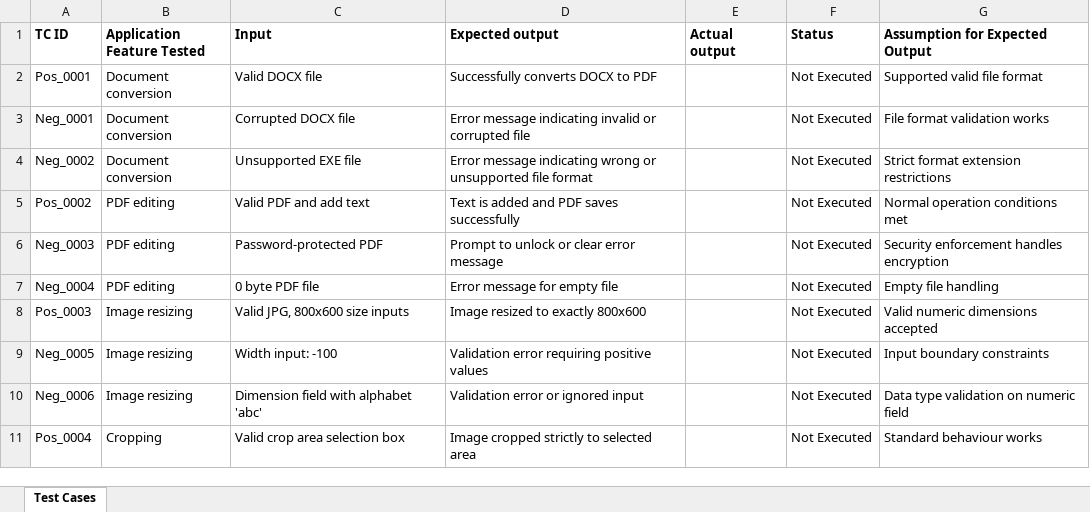
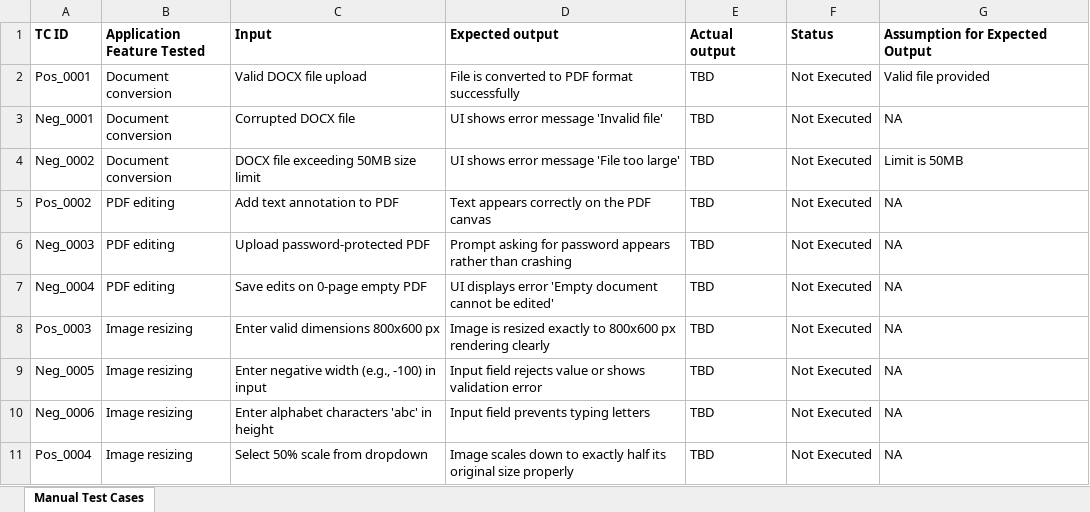
Before and after one commit to chriscs0625/ITPM-IT23254398, an Excel workbook: Manual Test Cases for Option 2.xlsx, sheet Manual Test Cases, drawn as a sheet; only a part is shown; values as stored, in another font and other column widths than the file's, no borders; the diff covers the shown part only; the diff names each change by its address in the sheet, - before the commit and + after, or states it on an @@ line.

Commit message:
Add script to create manual test cases for document conversion, PDF editing, and image processing

```diff
--- a/Manual Test Cases for Option 2.xlsx (sheet Manual Test Cases)
+++ b/Manual Test Cases for Option 2.xlsx (sheet Manual Test Cases)
-sheet tab: Test Cases
+sheet tab: Manual Test Cases
-C2 (Input): Valid DOCX file
+C2 (Input): Valid DOCX file upload
-D2 (Expected output): Successfully converts DOCX to PDF
+D2 (Expected output): File is converted to PDF format successfully
-E2:E11 (Actual output): (empty)
+E2:E11 (Actual output): TBD
-G2 (Assumption for Expected Output): Supported valid file format
+G2 (Assumption for Expected Output): Valid file provided
-D3 (Expected output): Error message indicating invalid or corrupted file
+D3 (Expected output): UI shows error message 'Invalid file'
-G3 (Assumption for Expected Output): File format validation works
+G3 (Assumption for Expected Output): NA
-C4 (Input): Unsupported EXE file
+C4 (Input): DOCX file exceeding 50MB size limit
-D4 (Expected output): Error message indicating wrong or unsupported file format
+D4 (Expected output): UI shows error message 'File too large'
-G4 (Assumption for Expected Output): Strict format extension restrictions
+G4 (Assumption for Expected Output): Limit is 50MB
-C5 (Input): Valid PDF and add text
+C5 (Input): Add text annotation to PDF
-D5 (Expected output): Text is added and PDF saves successfully
+D5 (Expected output): Text appears correctly on the PDF canvas
-G5 (Assumption for Expected Output): Normal operation conditions met
+G5 (Assumption for Expected Output): NA
-C6 (Input): Password-protected PDF
+C6 (Input): Upload password-protected PDF
-D6 (Expected output): Prompt to unlock or clear error message
+D6 (Expected output): Prompt asking for password appears rather than crashing
-G6 (Assumption for Expected Output): Security enforcement handles encryption
+G6 (Assumption for Expected Output): NA
-C7 (Input): 0 byte PDF file
+C7 (Input): Save edits on 0-page empty PDF
-D7 (Expected output): Error message for empty file
+D7 (Expected output): UI displays error 'Empty document cannot be edited'
-G7 (Assumption for Expected Output): Empty file handling
+G7 (Assumption for Expected Output): NA
-C8 (Input): Valid JPG, 800x600 size inputs
+C8 (Input): Enter valid dimensions 800x600 px
-D8 (Expected output): Image resized to exactly 800x600
+D8 (Expected output): Image is resized exactly to 800x600 px rendering clearly
-G8 (Assumption for Expected Output): Valid numeric dimensions accepted
+G8 (Assumption for Expected Output): NA
-C9 (Input): Width input: -100
+C9 (Input): Enter negative width (e.g., -100) in input
-D9 (Expected output): Validation error requiring positive values
+D9 (Expected output): Input field rejects value or shows validation error
-G9 (Assumption for Expected Output): Input boundary constraints
+G9 (Assumption for Expected Output): NA
-C10 (Input): Dimension field with alphabet 'abc'
+C10 (Input): Enter alphabet characters 'abc' in height
-D10 (Expected output): Validation error or ignored input
+D10 (Expected output): Input field prevents typing letters
-G10 (Assumption for Expected Output): Data type validation on numeric field
+G10 (Assumption for Expected Output): NA
-B11 (Application Feature Tested): Cropping
+B11 (Application Feature Tested): Image resizing
-C11 (Input): Valid crop area selection box
+C11 (Input): Select 50% scale from dropdown
-D11 (Expected output): Image cropped strictly to selected area
+D11 (Expected output): Image scales down to exactly half its original size properly
-G11 (Assumption for Expected Output): Standard behaviour works
+G11 (Assumption for Expected Output): NA
```
Also changed, not shown: 8 added rows, 8 removed rows and 89 edited cells elsewhere in this sheet, 2 other files.
